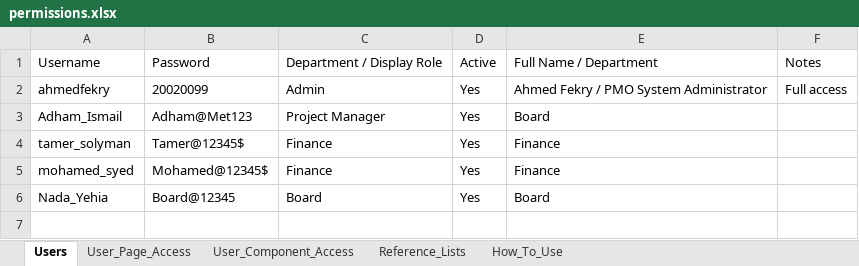
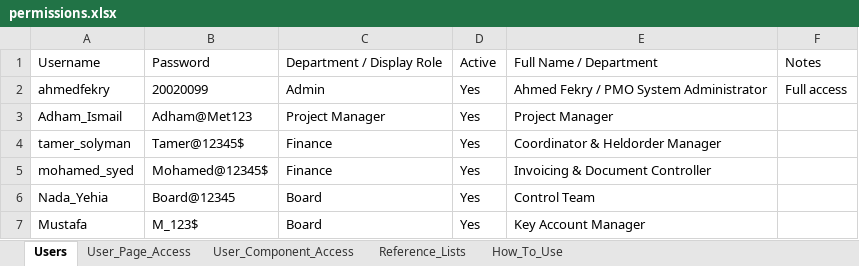
Before and after one commit to ahmedfekry-hub/Dawiyat-PMO-Executive-Portal-V2, an Excel workbook: data/permissions.xlsx, sheet Users, drawn as a sheet; values as stored, in another font and other column widths than the file's, no borders; the diff names each change by its address in the sheet, - before the commit and + after, or states it on an @@ line.

```diff
--- a/data/permissions.xlsx (sheet Users)
+++ b/data/permissions.xlsx (sheet Users)
-E3: Board
+E3: Project Manager
-E4: Finance
+E4: Coordinator & Heldorder Manager
-E5: Finance
+E5: Invoicing & Document Controller
-E6: Board
+E6: Control Team
+row 7: Mustafa | M_123$ | Board | Yes | Key Account Manager
```
Also changed, not shown: sheet User_Component_Access, sheet User_Page_Access.
